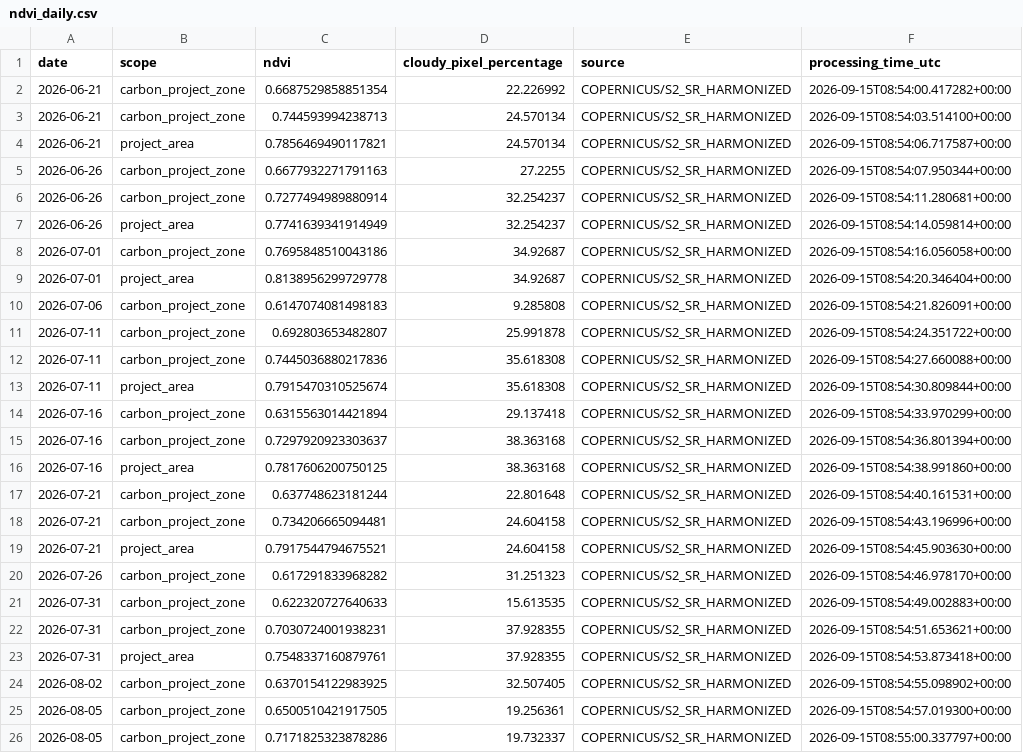
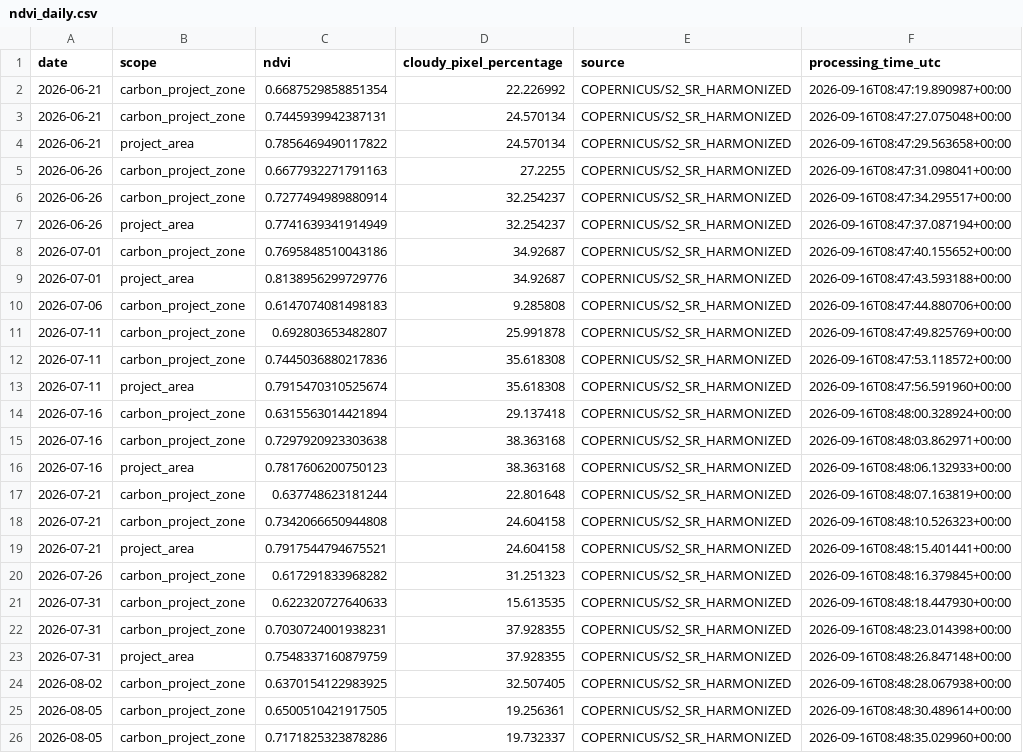
Before and after one commit to datoeltoel/serpro-climate-carbon-monitoring, a CSV file: data/processed/climate/vegetation/ndvi_daily.csv, drawn as a sheet; only a part is shown; the diff covers the shown part only; the diff names each change by its address in the sheet, - before the commit and + after, or states it on an @@ line.

```diff
--- a/data/processed/climate/vegetation/ndvi_daily.csv
+++ b/data/processed/climate/vegetation/ndvi_daily.csv
-F2 (processing_time_utc): 2026-09-15T08:54:00.417282+00:00
+F2 (processing_time_utc): 2026-09-16T08:47:19.890987+00:00
-C3 (ndvi): 0.744593994238713
+C3 (ndvi): 0.7445939942387131
-F3 (processing_time_utc): 2026-09-15T08:54:03.514100+00:00
+F3 (processing_time_utc): 2026-09-16T08:47:27.075048+00:00
-C4 (ndvi): 0.7856469490117821
+C4 (ndvi): 0.7856469490117822
-F4 (processing_time_utc): 2026-09-15T08:54:06.717587+00:00
+F4 (processing_time_utc): 2026-09-16T08:47:29.563658+00:00
-F5 (processing_time_utc): 2026-09-15T08:54:07.950344+00:00
+F5 (processing_time_utc): 2026-09-16T08:47:31.098041+00:00
-F6 (processing_time_utc): 2026-09-15T08:54:11.280681+00:00
+F6 (processing_time_utc): 2026-09-16T08:47:34.295517+00:00
-F7 (processing_time_utc): 2026-09-15T08:54:14.059814+00:00
+F7 (processing_time_utc): 2026-09-16T08:47:37.087194+00:00
-F8 (processing_time_utc): 2026-09-15T08:54:16.056058+00:00
+F8 (processing_time_utc): 2026-09-16T08:47:40.155652+00:00
-C9 (ndvi): 0.8138956299729778
+C9 (ndvi): 0.8138956299729776
-F9 (processing_time_utc): 2026-09-15T08:54:20.346404+00:00
+F9 (processing_time_utc): 2026-09-16T08:47:43.593188+00:00
-F10 (processing_time_utc): 2026-09-15T08:54:21.826091+00:00
+F10 (processing_time_utc): 2026-09-16T08:47:44.880706+00:00
-F11 (processing_time_utc): 2026-09-15T08:54:24.351722+00:00
+F11 (processing_time_utc): 2026-09-16T08:47:49.825769+00:00
-F12 (processing_time_utc): 2026-09-15T08:54:27.660088+00:00
+F12 (processing_time_utc): 2026-09-16T08:47:53.118572+00:00
-F13 (processing_time_utc): 2026-09-15T08:54:30.809844+00:00
+F13 (processing_time_utc): 2026-09-16T08:47:56.591960+00:00
-F14 (processing_time_utc): 2026-09-15T08:54:33.970299+00:00
+F14 (processing_time_utc): 2026-09-16T08:48:00.328924+00:00
-C15 (ndvi): 0.7297920923303637
+C15 (ndvi): 0.7297920923303638
-F15 (processing_time_utc): 2026-09-15T08:54:36.801394+00:00
+F15 (processing_time_utc): 2026-09-16T08:48:03.862971+00:00
-C16 (ndvi): 0.7817606200750125
+C16 (ndvi): 0.7817606200750123
-F16 (processing_time_utc): 2026-09-15T08:54:38.991860+00:00
+F16 (processing_time_utc): 2026-09-16T08:48:06.132933+00:00
-F17 (processing_time_utc): 2026-09-15T08:54:40.161531+00:00
+F17 (processing_time_utc): 2026-09-16T08:48:07.163819+00:00
-C18 (ndvi): 0.734206665094481
+C18 (ndvi): 0.7342066650944808
-F18 (processing_time_utc): 2026-09-15T08:54:43.196996+00:00
+F18 (processing_time_utc): 2026-09-16T08:48:10.526323+00:00
-F19 (processing_time_utc): 2026-09-15T08:54:45.903630+00:00
+F19 (processing_time_utc): 2026-09-16T08:48:15.401441+00:00
-F20 (processing_time_utc): 2026-09-15T08:54:46.978170+00:00
+F20 (processing_time_utc): 2026-09-16T08:48:16.379845+00:00
-F21 (processing_time_utc): 2026-09-15T08:54:49.002883+00:00
+F21 (processing_time_utc): 2026-09-16T08:48:18.447930+00:00
-F22 (processing_time_utc): 2026-09-15T08:54:51.653621+00:00
+F22 (processing_time_utc): 2026-09-16T08:48:23.014398+00:00
-C23 (ndvi): 0.7548337160879761
+C23 (ndvi): 0.7548337160879759
-F23 (processing_time_utc): 2026-09-15T08:54:53.873418+00:00
+F23 (processing_time_utc): 2026-09-16T08:48:26.847148+00:00
-F24 (processing_time_utc): 2026-09-15T08:54:55.098902+00:00
+F24 (processing_time_utc): 2026-09-16T08:48:28.067938+00:00
-F25 (processing_time_utc): 2026-09-15T08:54:57.019300+00:00
+F25 (processing_time_utc): 2026-09-16T08:48:30.489614+00:00
-F26 (processing_time_utc): 2026-09-15T08:55:00.337797+00:00
+F26 (processing_time_utc): 2026-09-16T08:48:35.029960+00:00
```
Also changed, not shown: 23 edited cells elsewhere in this file.
